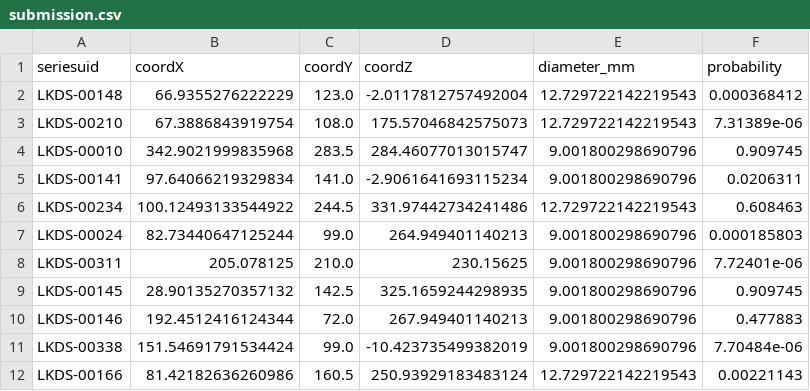
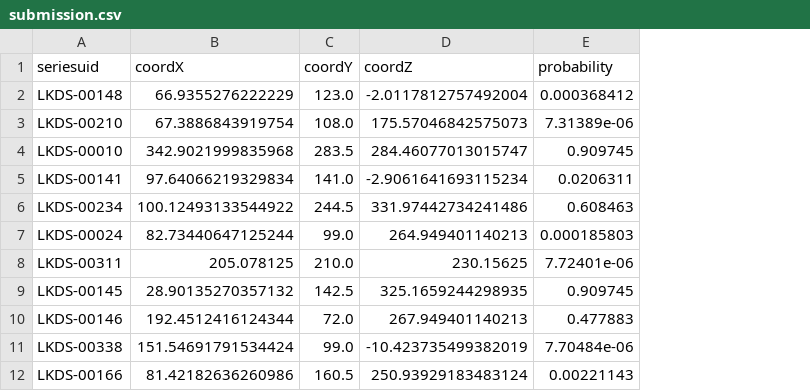
Before and after one commit to JenifferWuUCLA/pulmonary-nodules-segmentation, a CSV file: tianchi-submission/submission.csv, drawn as a sheet; only a part is shown; the diff names each change by its address in the sheet, - before the commit and + after, or states it on an @@ line.

Commit message:
Remove 'diameter_mm' in submission.csv

```diff
--- a/tianchi-submission/submission.csv
+++ b/tianchi-submission/submission.csv
-column E (diameter_mm), rows 2-12: 12.729722142219543 | 12.729722142219543 | 9.001800298690796 | 9.001800298690796 | 12.729722142219543 | 9.001800298690796 | 9.001800298690796 | 9.001800298690796 | 9.001800298690796 | 9.001800298690796 | 12.729722142219543
```
